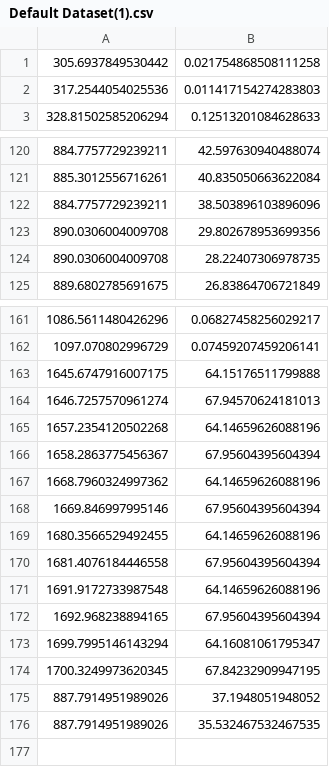
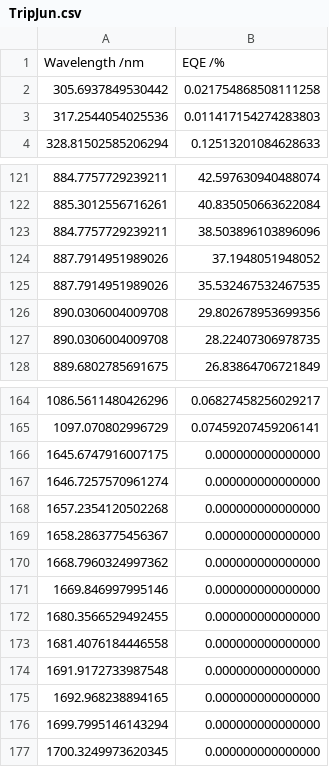
Before and after one commit to emmaj98/Solar-Code, a CSV file: TripJun.csv (was Default Dataset(1).csv), drawn as a sheet; only a part is shown, gaps mark what is left out.

Commit message:
Update and rename Default Dataset(1).csv to TripJun.csv

```diff
--- a/Default Dataset(1).csv
+++ b/TripJun.csv
@@ -1 +1,2 @@
+Wavelength /nm, EQE /%
 305.6937849530442, 0.021754868508111258
@@ -122,2 +123,4 @@
 884.7757729239211, 38.503896103896096
+887.7914951989026, 37.1948051948052
+887.7914951989026, 35.532467532467535
 890.0306004009708, 29.802678953699356
@@ -162,15 +165,13 @@
 1097.070802996729, 0.07459207459206141
-1645.6747916007175, 64.15176511799888
-1646.7257570961274, 67.94570624181013
-1657.2354120502268, 64.14659626088196
-1658.2863775456367, 67.95604395604394
-1668.7960324997362, 64.14659626088196
-1669.846997995146, 67.95604395604394
-1680.3566529492455, 64.14659626088196
-1681.4076184446558, 67.95604395604394
-1691.9172733987548, 64.14659626088196
-1692.968238894165, 67.95604395604394
-1699.7995146143294, 64.16081061795347
-1700.3249973620345, 67.84232909947195
-887.7914951989026, 37.1948051948052
-887.7914951989026, 35.532467532467535
+1645.6747916007175, 0.000000000000000
+1646.7257570961274, 0.000000000000000
+1657.2354120502268, 0.000000000000000
+1658.2863775456367, 0.000000000000000
+1668.7960324997362, 0.000000000000000
+1669.846997995146, 0.000000000000000
+1680.3566529492455, 0.000000000000000
+1681.4076184446558, 0.000000000000000
+1691.9172733987548, 0.000000000000000
+1692.968238894165, 0.000000000000000
+1699.7995146143294, 0.000000000000000
+1700.3249973620345, 0.000000000000000
```
